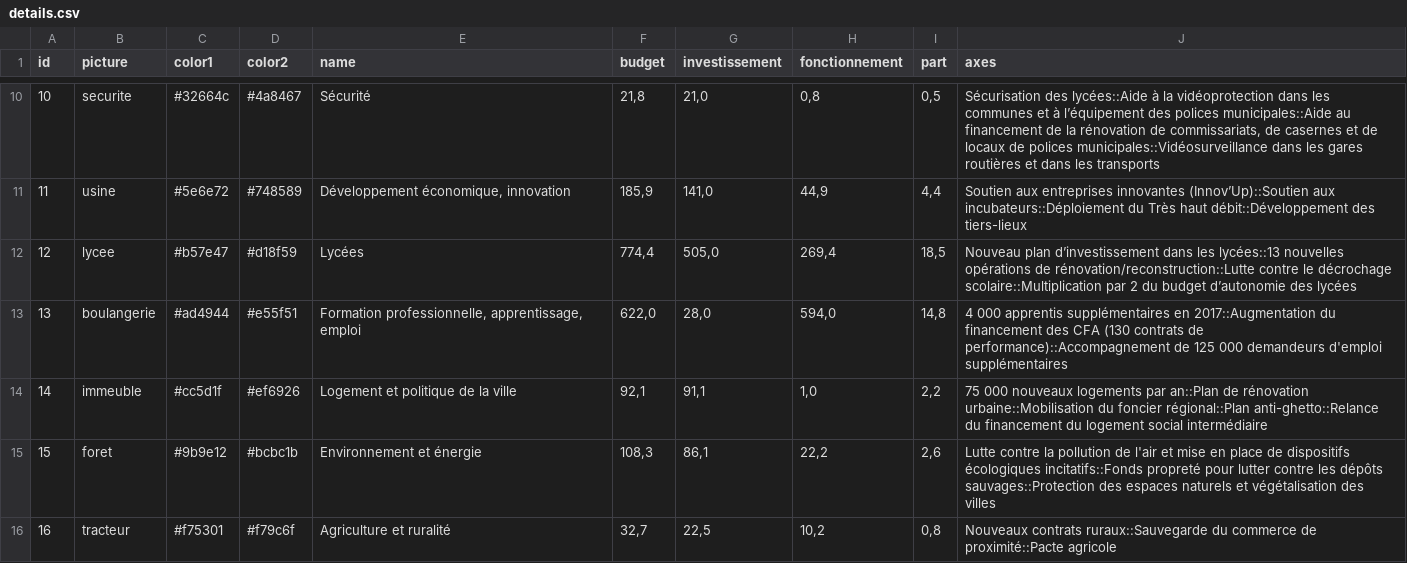
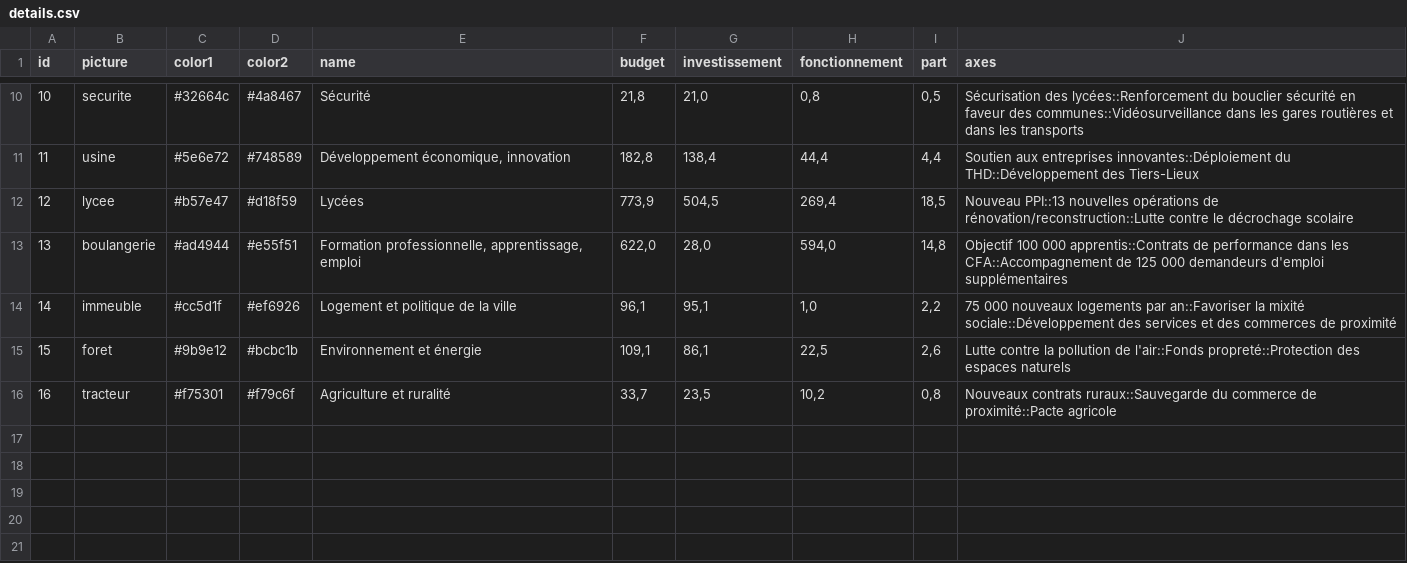
Before and after one commit to jplusplus/idf-budget, a CSV file: app/data/details.csv, drawn as a sheet; only a part is shown, gaps mark what is left out; the diff covers the shown part only.

```diff
--- a/app/data/details.csv
+++ b/app/data/details.csv
@@ -10,7 +10,7 @@ id,picture,color1,color2,name,budget,investissement,fonctionnement,part,axes
-10,securite,#32664c,#4a8467,Sécurité,"21,8","21,0","0,8","0,5","Sécurisation des lycées::Aide à la vidéoprotection dans les communes et à l’équipement des polices municipales::Aide au financement de la rénovation de commissariats, de casernes et de locaux de polices municipales::Vidéosurveillance dans les gares routières et dans les transports"
-11,usine,#5e6e72,#748589,"Développement économique, innovation","185,9","141,0","44,9","4,4",Soutien aux entreprises innovantes (Innov’Up)::Soutien aux incubateurs::Déploiement du Très haut débit::Développement des tiers-lieux
-12,lycee,#b57e47,#d18f59,Lycées,"774,4","505,0","269,4","18,5",Nouveau plan d’investissement dans les lycées::13 nouvelles opérations de rénovation/reconstruction::Lutte contre le décrochage scolaire::Multiplication par 2 du budget d’autonomie des lycées
-13,boulangerie,#ad4944,#e55f51,"Formation professionnelle, apprentissage, emploi","622,0","28,0","594,0","14,8",4 000 apprentis supplémentaires en 2017::Augmentation du financement des CFA (130 contrats de performance)::Accompagnement de 125 000 demandeurs d'emploi supplémentaires
-14,immeuble,#cc5d1f,#ef6926,Logement et politique de la ville,"92,1","91,1","1,0","2,2",75 000 nouveaux logements par an::Plan de rénovation urbaine::Mobilisation du foncier régional::Plan anti-ghetto::Relance du financement du logement social intermédiaire
-15,foret,#9b9e12,#bcbc1b,Environnement et énergie,"108,3","86,1","22,2","2,6",Lutte contre la pollution de l'air et mise en place de dispositifs écologiques incitatifs::Fonds propreté pour lutter contre les dépôts sauvages::Protection des espaces naturels et végétalisation des villes
-16,tracteur,#f75301,#f79c6f,Agriculture et ruralité,"32,7","22,5","10,2","0,8",Nouveaux contrats ruraux::Sauvegarde du commerce de proximité::Pacte agricole
+10,securite,#32664c,#4a8467,Sécurité,"21,8","21,0","0,8","0,5",Sécurisation des lycées::Renforcement du bouclier sécurité en faveur des communes::Vidéosurveillance dans les gares routières et dans les transports
+11,usine,#5e6e72,#748589,"Développement économique, innovation","182,8","138,4","44,4","4,4",Soutien aux entreprises innovantes::Déploiement du THD::Développement des Tiers-Lieux
+12,lycee,#b57e47,#d18f59,Lycées,"773,9","504,5","269,4","18,5",Nouveau PPI::13 nouvelles opérations de rénovation/reconstruction::Lutte contre le décrochage scolaire
+13,boulangerie,#ad4944,#e55f51,"Formation professionnelle, apprentissage, emploi","622,0","28,0","594,0","14,8",Objectif 100 000 apprentis::Contrats de performance dans les CFA::Accompagnement de 125 000 demandeurs d'emploi supplémentaires
+14,immeuble,#cc5d1f,#ef6926,Logement et politique de la ville,"96,1","95,1","1,0","2,2",75 000 nouveaux logements par an::Favoriser la mixité sociale::Développement des services et des commerces de proximité
+15,foret,#9b9e12,#bcbc1b,Environnement et énergie,"109,1","86,1","22,5","2,6",Lutte contre la pollution de l'air::Fonds propreté::Protection des espaces naturels
+16,tracteur,#f75301,#f79c6f,Agriculture et ruralité,"33,7","23,5","10,2","0,8",Nouveaux contrats ruraux::Sauvegarde du commerce de proximité::Pacte agricole
```
Also changed, not shown: 32 edited cells elsewhere in this file, app/data/budget.csv, 1 other file.
